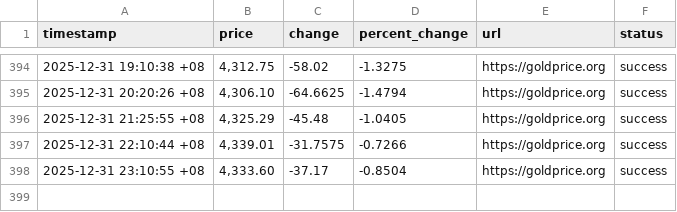
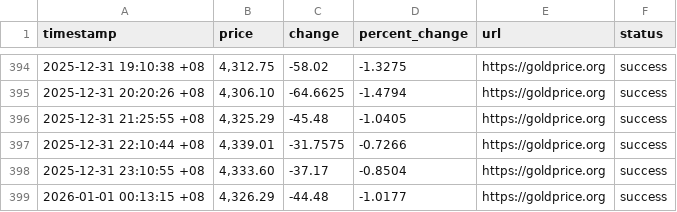
Before and after one commit to lcdvirgo/gold-price-tracker, a CSV file: data/gold_prices.csv, drawn as a sheet; only a part is shown, gaps mark what is left out.

```diff
--- a/data/gold_prices.csv
+++ b/data/gold_prices.csv
@@ -398 +398,2 @@ timestamp,price,change,percent_change,url,status
 2025-12-31 23:10:55 +08,"4,333.60",-37.17,-0.8504,https://goldprice.org,success
+2026-01-01 00:13:15 +08,"4,326.29",-44.48,-1.0177,https://goldprice.org,success
```
